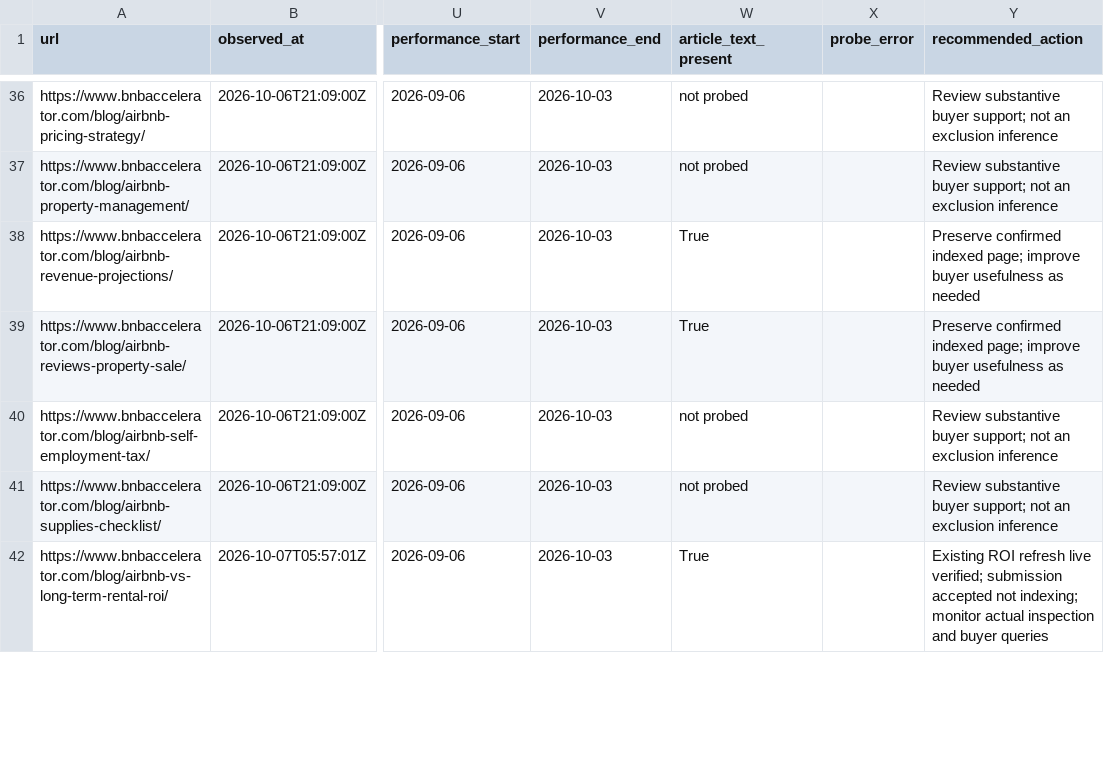
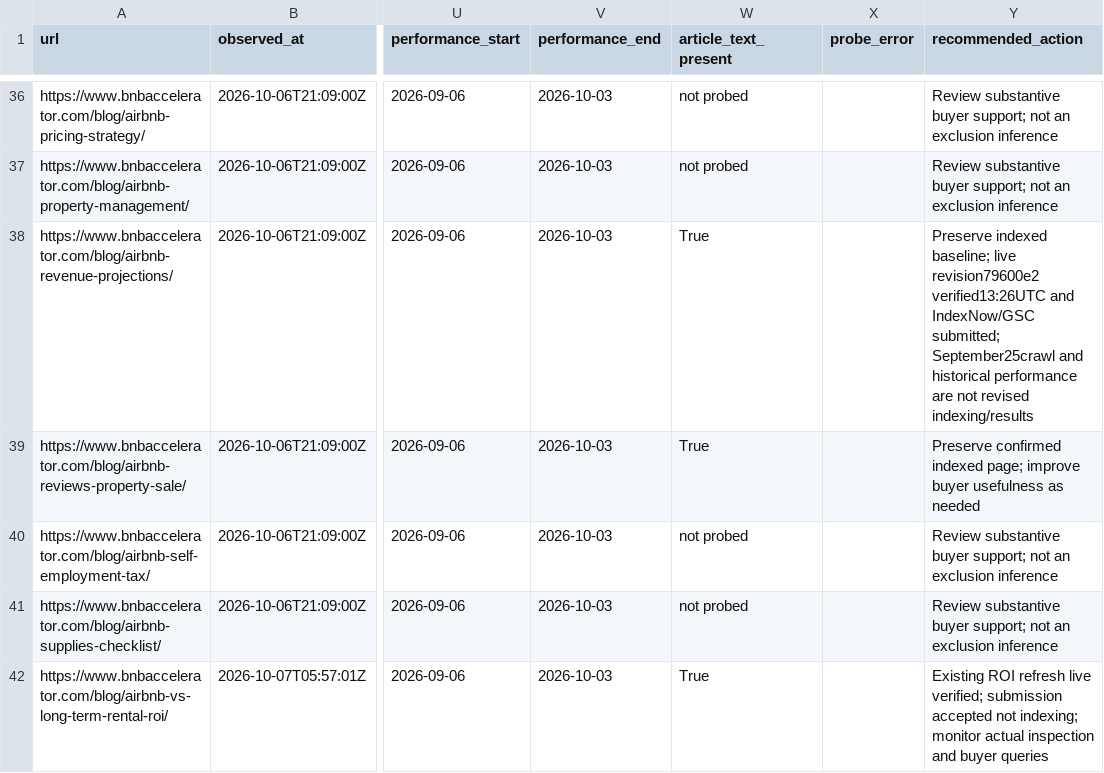
Before and after one commit to drconnorrobertson/bnb-accelerator-site, a CSV file: _gen/blog-indexing-inventory.csv, drawn as a sheet; only a part is shown, gaps mark what is left out; the diff names each change by its address in the sheet, - before the commit and + after, or states it on an @@ line.

Commit message:
Record live revenue comparison and distinguish submission from indexing

```diff
--- a/_gen/blog-indexing-inventory.csv
+++ b/_gen/blog-indexing-inventory.csv
-Y38 (recommended_action): Preserve confirmed indexed page; improve buyer usefulness as needed
+Y38 (recommended_action): Preserve indexed baseline; live revision79600e2 verified13:26UTC and IndexNow/GSC submitted; September25crawl and historical performance are not revised indexing/results
```
Also changed, not shown: 4 other files.
